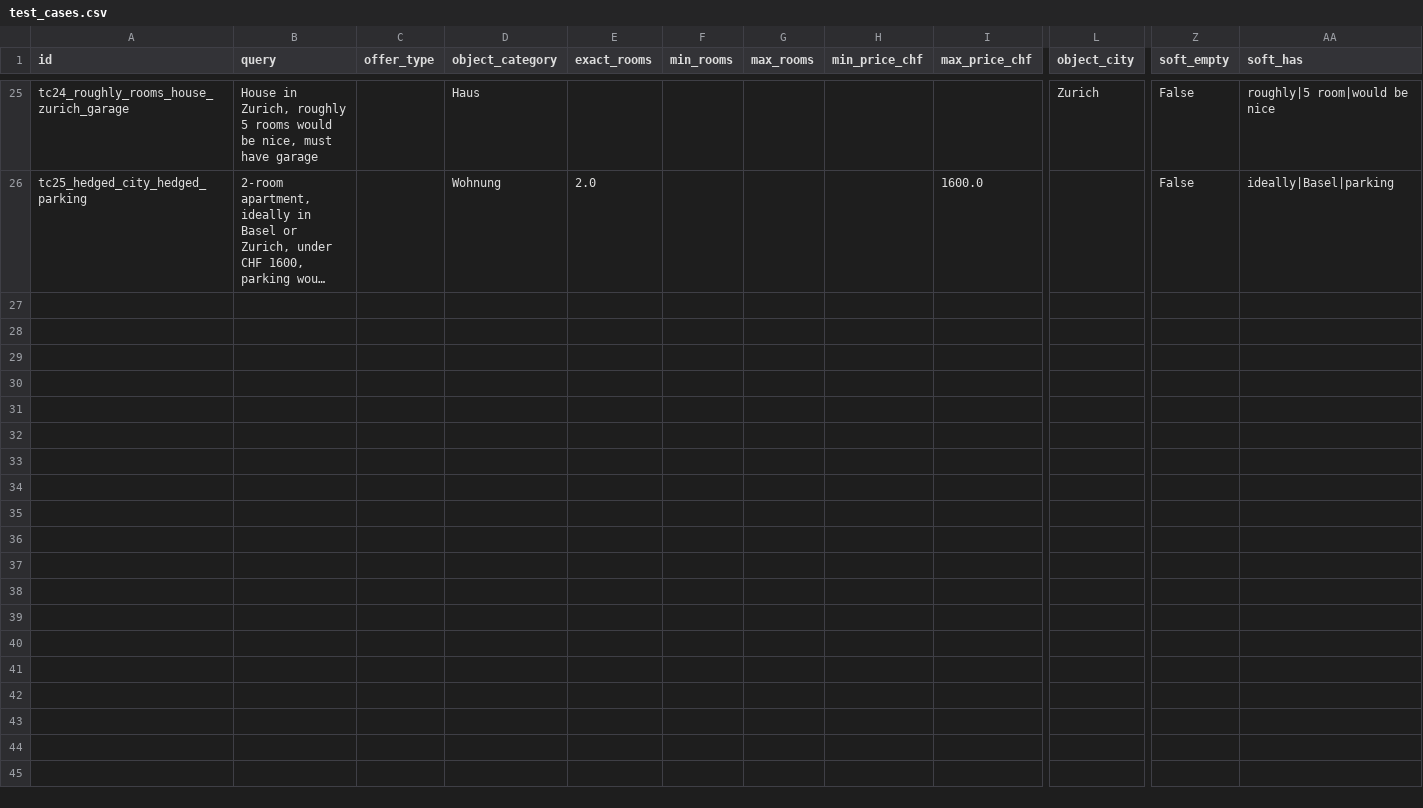
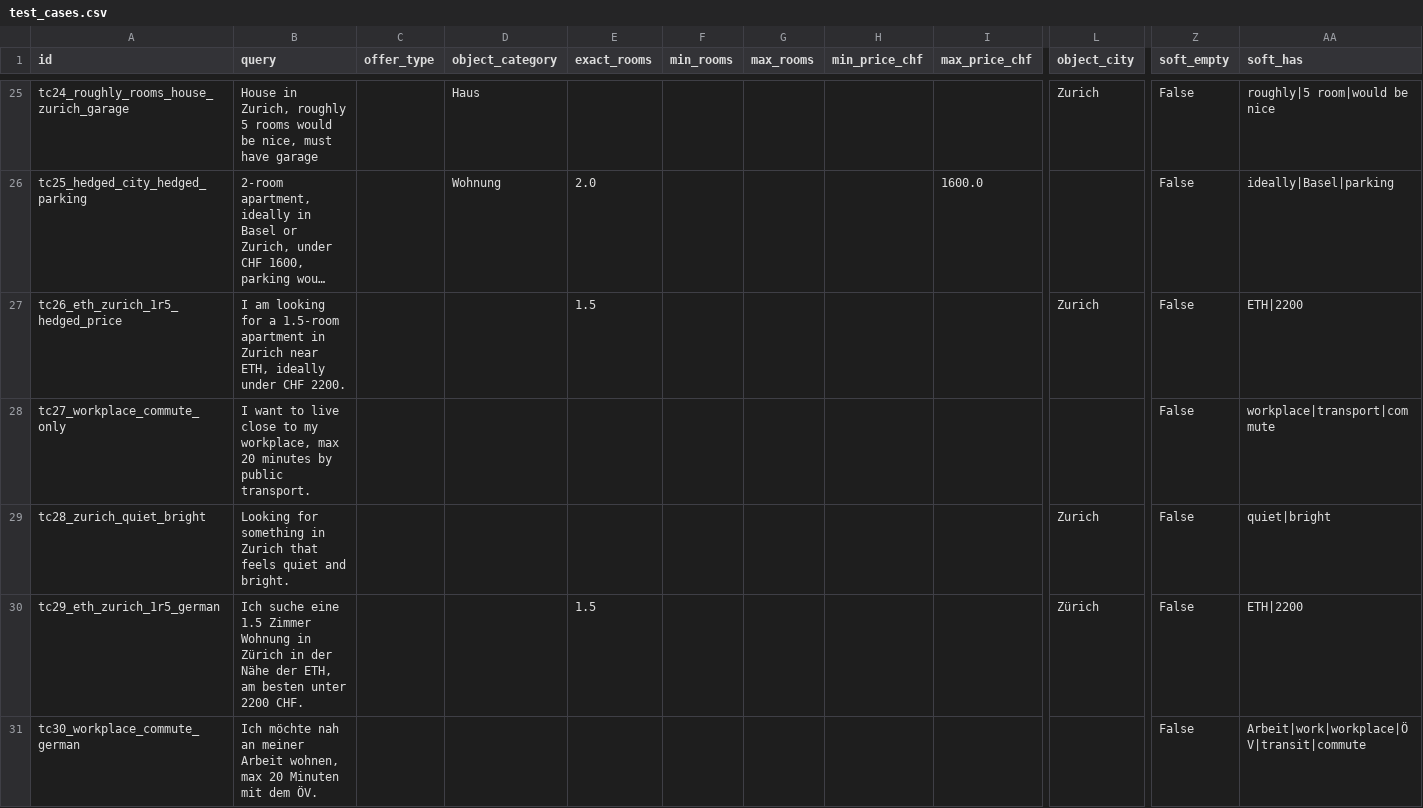
Before and after one commit to jia-yli/ETHDatathon-2026-Robinreal, a CSV file: datasets/user_query/test_cases.csv, drawn as a sheet; only a part is shown, gaps mark what is left out; long unchanged cells end in …; rows hold the shown columns only; the diff covers the shown part only; the diff names each change by its address in the sheet, - before the commit and + after, or states it on an @@ line.

```diff
--- a/datasets/user_query/test_cases.csv
+++ b/datasets/user_query/test_cases.csv
+row 27: tc26_eth_zurich_1r5_hedged_price | I am looking for a 1.5-room apartment in Zurich near ETH, ideally under CHF 2200. |  |  | 1.5 |  |  |  |  | Zurich | False | ETH|2200
+row 28: tc27_workplace_commute_only | I want to live close to my workplace, max 20 minutes by public transport. |  |  |  |  |  |  |  |  | False | workplace|transport|commute
+row 29: tc28_zurich_quiet_bright | Looking for something in Zurich that feels quiet and bright. |  |  |  |  |  |  |  | Zurich | False | quiet|bright
+row 30: tc29_eth_zurich_1r5_german | Ich suche eine 1.5 Zimmer Wohnung in Zürich in der Nähe der ETH, am besten unter 2200 CHF. |  |  | 1.5 |  |  |  |  | Zürich | False | ETH|2200
+row 31: tc30_workplace_commute_german | Ich möchte nah an meiner Arbeit wohnen, max 20 Minuten mit dem ÖV. |  |  |  |  |  |  |  |  | False | Arbeit|work|workplace|ÖV|transit|commute
```
Also changed, not shown: 12 added rows elsewhere in this file, 3 other files.
